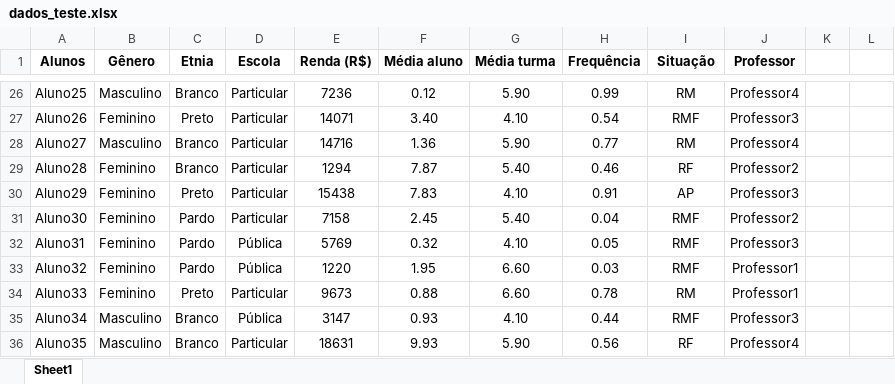
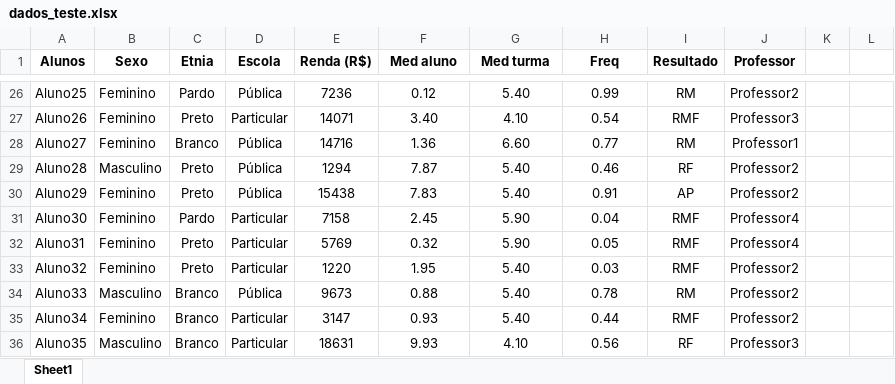
Before and after one commit to Oesterd/Dash-learning-analytics, an Excel workbook: dados_teste.xlsx, sheet Sheet1, drawn as a sheet; only a part is shown, gaps mark what is left out; values as stored, in another font and other column widths than the file's, no borders; the diff covers the shown part only; the diff names each change by its address in the sheet, - before the commit and + after, or states it on an @@ line.

```diff
--- a/dados_teste.xlsx (sheet Sheet1)
+++ b/dados_teste.xlsx (sheet Sheet1)
-B1: Gênero
+B1: Sexo
-F1: Média aluno
+F1: Med aluno
-G1: Média turma
+G1: Med turma
-H1: Frequência
+H1: Freq
-I1: Situação
+I1: Resultado
-B26 (Sexo): Masculino
+B26 (Sexo): Feminino
-C26 (Etnia): Branco
+C26 (Etnia): Pardo
-D26 (Escola): Particular
+D26 (Escola): Pública
-G26 (Med turma): 5.90
+G26 (Med turma): 5.40
-J26 (Professor): Professor4
+J26 (Professor): Professor2
-B28 (Sexo): Masculino
+B28 (Sexo): Feminino
-D28:D30 (Escola): Particular
+D28:D30 (Escola): Pública
-G28 (Med turma): 5.90
+G28 (Med turma): 6.60
-J28 (Professor): Professor4
+J28 (Professor): Professor1
-B29 (Sexo): Feminino
+B29 (Sexo): Masculino
-C29 (Etnia): Branco
+C29 (Etnia): Preto
-G30 (Med turma): 4.10
+G30 (Med turma): 5.40
-J30 (Professor): Professor3
+J30 (Professor): Professor2
-G31 (Med turma): 5.40
+G31 (Med turma): 5.90
-J31 (Professor): Professor2
+J31 (Professor): Professor4
-C32:C33 (Etnia): Pardo
+C32:C33 (Etnia): Preto
-D32:D33 (Escola): Pública
+D32:D33 (Escola): Particular
-G32 (Med turma): 4.10
+G32 (Med turma): 5.90
-J32 (Professor): Professor3
+J32 (Professor): Professor4
-G33:G34 (Med turma): 6.60
+G33:G34 (Med turma): 5.40
-J33:J34 (Professor): Professor1
+J33:J34 (Professor): Professor2
-B34 (Sexo): Feminino
+B34 (Sexo): Masculino
-C34 (Etnia): Preto
+C34 (Etnia): Branco
-D34 (Escola): Particular
+D34 (Escola): Pública
-B35 (Sexo): Masculino
+B35 (Sexo): Feminino
-D35 (Escola): Pública
+D35 (Escola): Particular
-G35 (Med turma): 4.10
+G35 (Med turma): 5.40
-J35 (Professor): Professor3
+J35 (Professor): Professor2
-G36 (Med turma): 5.90
+G36 (Med turma): 4.10
-J36 (Professor): Professor4
+J36 (Professor): Professor3
```
Also changed, not shown: 1562 edited cells elsewhere in this sheet, Dados_turma.xlsx.
